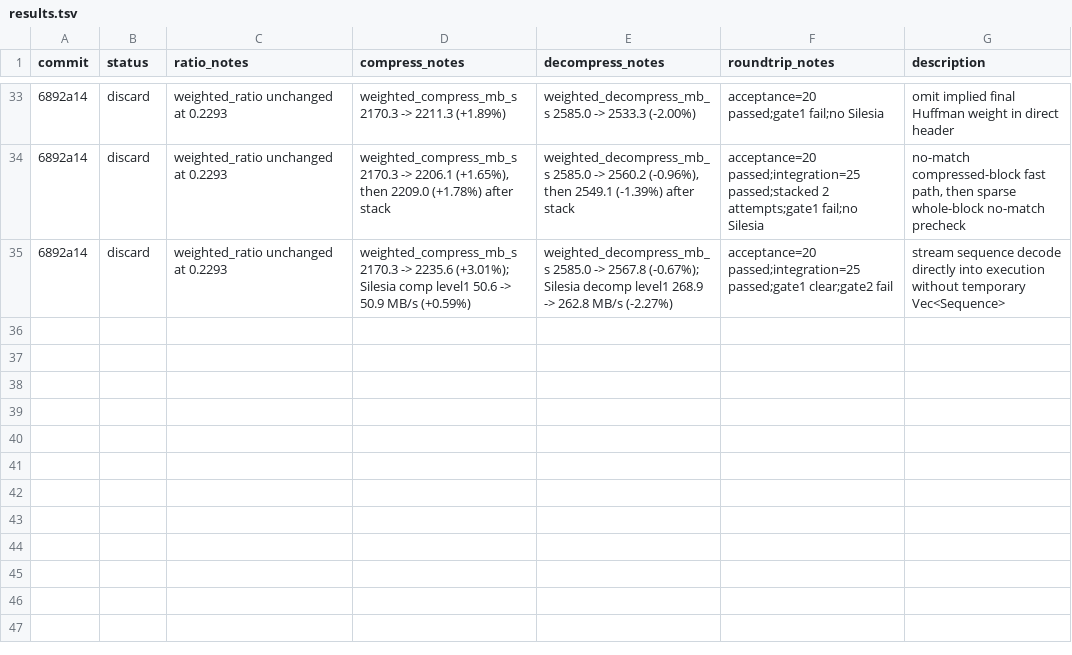
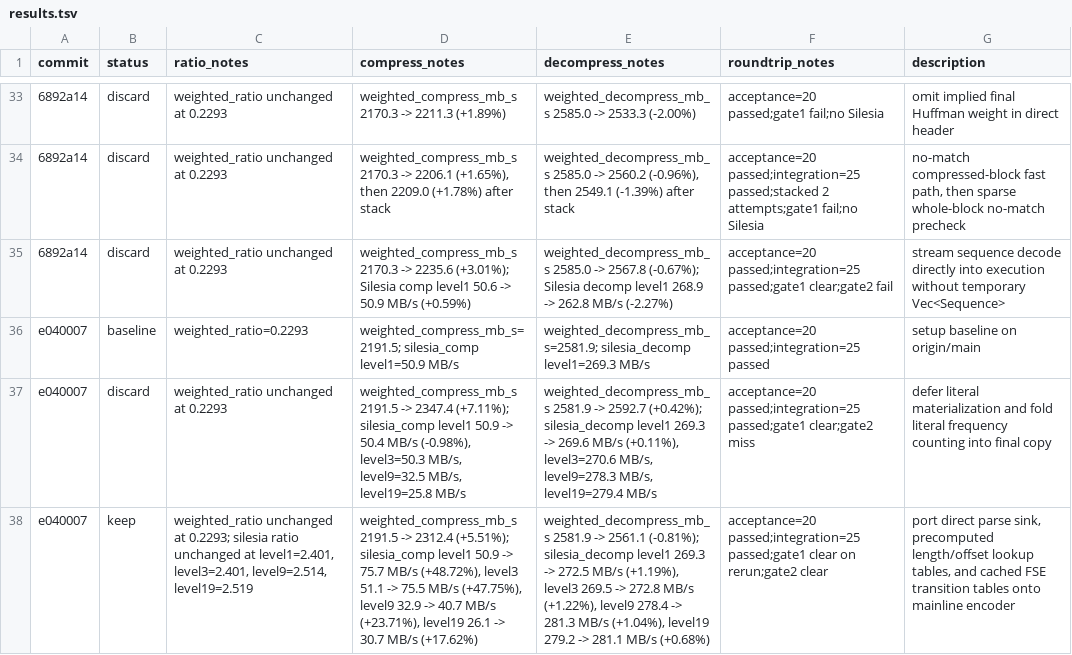
Before and after one commit to ehudt/compression, a TSV file: results.tsv, drawn as a sheet; only a part is shown, gaps mark what is left out; the diff names each change by its address in the sheet, - before the commit and + after, or states it on an @@ line.

Commit message:
Update autoresearch results and ideas (2 experiments, 1 kept)

```diff
--- a/results.tsv
+++ b/results.tsv
+row 36: e040007 | baseline | weighted_ratio=0.2293 | weighted_compress_mb_s=2191.5; silesia_comp level1=50.9 MB/s | weighted_decompress_mb_s=2581.9; silesia_decomp level1=269.3 MB/s | acceptance=20 passed;integration=25 passed | setup baseline on origin/main
+row 37: e040007 | discard | weighted_ratio unchanged at 0.2293 | weighted_compress_mb_s 2191.5 -> 2347.4 (+7.11%); silesia_comp level1 50.9 -> 50.4 MB/s (-0.98%), level3=50.3 MB/s, level9=32.5 MB/s, level19=25.8 MB/s | weighted_decompress_mb_s 2581.9 -> 2592.7 (+0.42%); silesia_decomp level1 269.3 -> 269.6 MB/s (+0.11%), level3=270.6 MB/s, level9=278.3 MB/s, level19=279.4 MB/s | acceptance=20 passed;integration=25 passed;gate1 clear;gate2 miss | defer literal materialization and fold literal frequency counting into final copy
+row 38: e040007 | keep | weighted_ratio unchanged at 0.2293; silesia ratio unchanged at level1=2.401, level3=2.401, level9=2.514, level19=2.519 | weighted_compress_mb_s 2191.5 -> 2312.4 (+5.51%); silesia_comp level1 50.9 -> 75.7 MB/s (+48.72%), level3 51.1 -> 75.5 MB/s (+47.75%), level9 32.9 -> 40.7 MB/s (+23.71%), level19 26.1 -> 30.7 MB/s (+17.62%) | weighted_decompress_mb_s 2581.9 -> 2561.1 (-0.81%); silesia_decomp level1 269.3 -> 272.5 MB/s (+1.19%), level3 269.5 -> 272.8 MB/s (+1.22%), level9 278.4 -> 281.3 MB/s (+1.04%), level19 279.2 -> 281.1 MB/s (+0.68%) | acceptance=20 passed;integration=25 passed;gate1 clear on rerun;gate2 clear | port direct parse sink, precomputed length/offset lookup tables, and cached FSE transition tables onto mainline encoder
```
Also changed, not shown: 3 other files.
